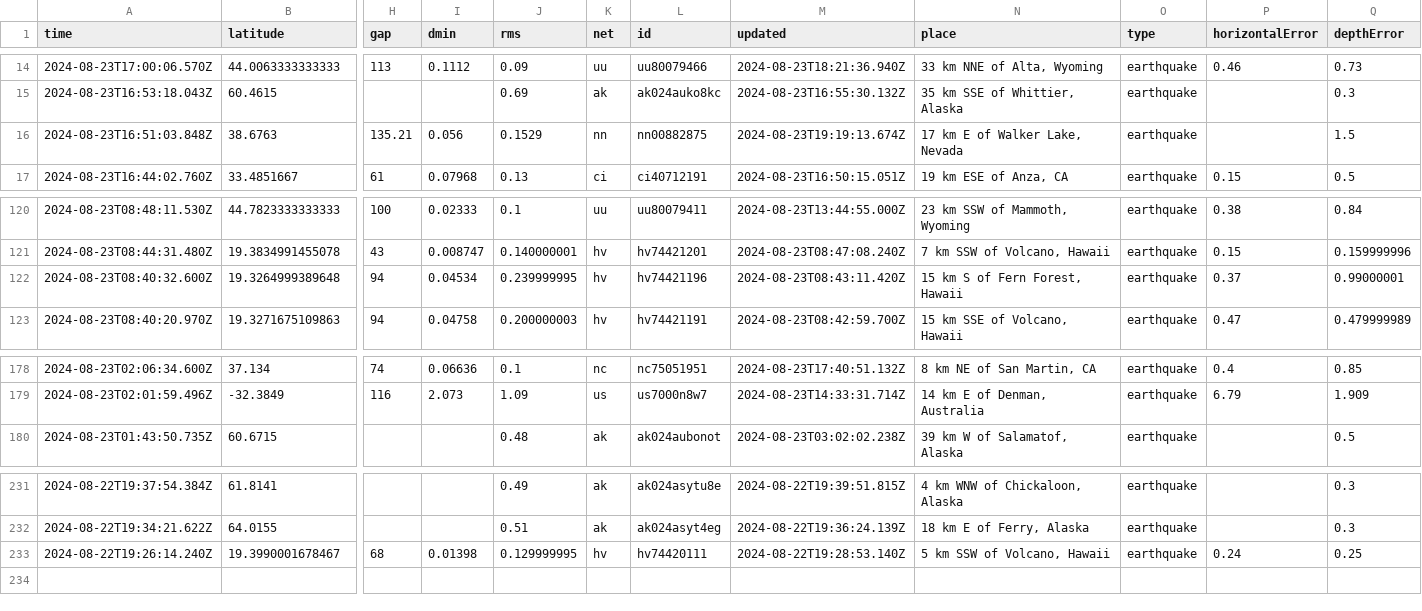
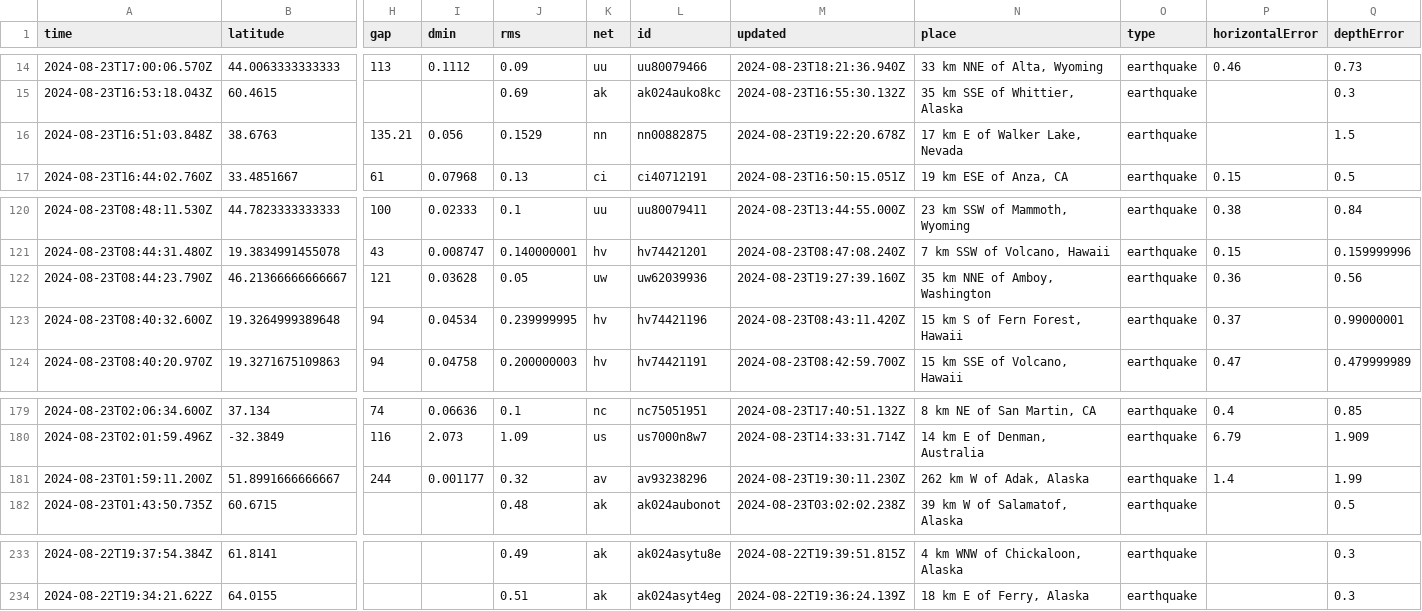
Before and after one commit to abhjtbhrli/nicar22-github-actions, a CSV file: usgs_current.csv, drawn as a sheet; only a part is shown, gaps mark what is left out; removed rows and columns are numbered as before the commit, all else as after; rows hold the shown columns only; the diff names each change by its address in the sheet, - before the commit and + after, or states it on an @@ line.

```diff
--- a/usgs_current.csv
+++ b/usgs_current.csv
-M16 (updated): 2024-08-23T19:19:13.674Z
+M16 (updated): 2024-08-23T19:22:20.678Z
+row 122: 2024-08-23T08:44:23.790Z | 46.21366666666667 | 121 | 0.03628 | 0.05 | uw | uw62039936 | 2024-08-23T19:27:39.160Z | 35 km NNE of Amboy, Washington | earthquake | 0.36 | 0.56
+row 181: 2024-08-23T01:59:11.200Z | 51.8991666666667 | 244 | 0.001177 | 0.32 | av | av93238296 | 2024-08-23T19:30:11.230Z | 262 km W of Adak, Alaska | earthquake | 1.4 | 1.99
-row 233: 2024-08-22T19:26:14.240Z | 19.3990001678467 | 68 | 0.01398 | 0.129999995 | hv | hv74420111 | 2024-08-22T19:28:53.140Z | 5 km SSW of Volcano, Hawaii | earthquake | 0.24 | 0.25
```
Also changed, not shown: 1 other file.
